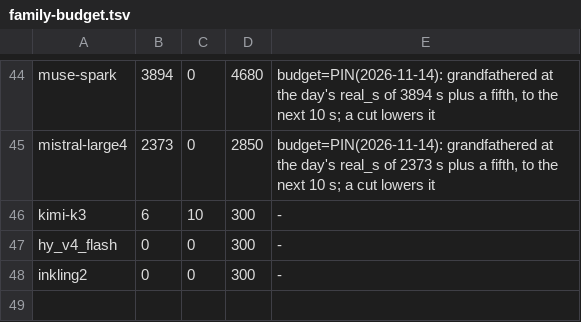
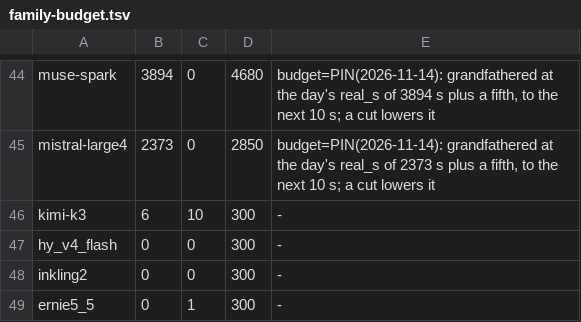
Before and after one commit to midagedev/bloomery, a TSV file: tools/family-budget.tsv, drawn as a sheet; only a part is shown, gaps mark what is left out; the diff names each change by its address in the sheet, - before the commit and + after, or states it on an @@ line.

```diff
--- a/tools/family-budget.tsv
+++ b/tools/family-budget.tsv
+row 49: ernie5_5 | 0 | 1 | 300 | -
```
Also changed, not shown: tools/arch-registry.tsv, tools/families.tsv, 46 other files.
